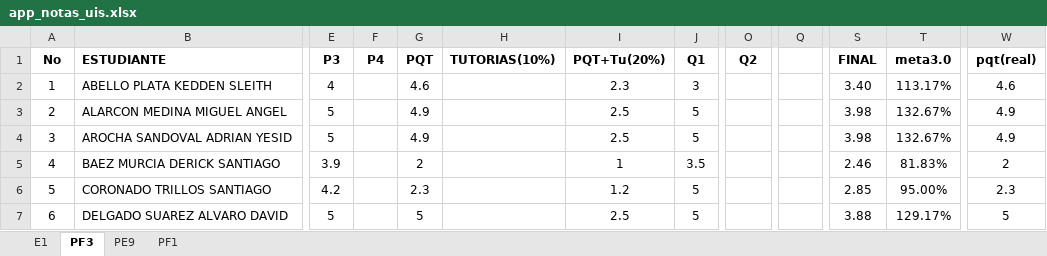
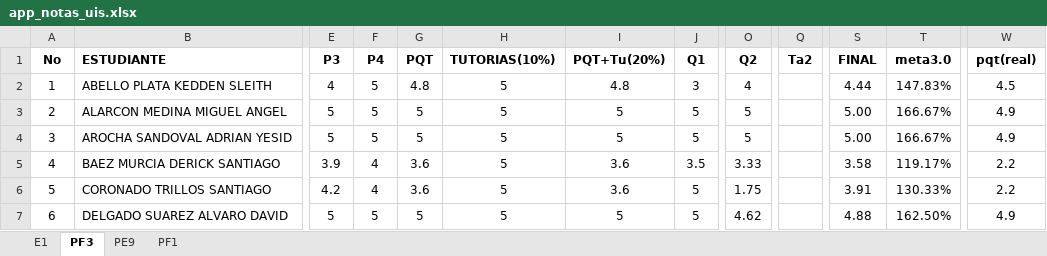
Before and after one commit to ph3niks/notas_uis, an Excel workbook: app_notas_uis.xlsx, sheet PF3, drawn as a sheet; only a part is shown, gaps mark what is left out; values as stored, in another font and other column widths than the file's, no borders; charts and pictures and conditional formats not drawn; the diff covers the shown part only; the diff names each change by its address in the sheet, - before the commit and + after, or states it on an @@ line.

```diff
--- a/app_notas_uis.xlsx (sheet PF3)
+++ b/app_notas_uis.xlsx (sheet PF3)
-Q1: (empty)
+Q1: Ta2
-F2:F4 (P4): (empty)
+F2:F4 (P4): 5
-G2 (PQT): 4.6
+G2 (PQT): 4.8
-H2:H7 (TUTORIAS(10%)): (empty)
+H2:H7 (TUTORIAS(10%)): 5
-I2 (PQT+Tu(20%)): 2.3
+I2 (PQT+Tu(20%)): 4.8
-O2 (Q2): (empty)
+O2 (Q2): 4
-S2 (FINAL): 3.40
+S2 (FINAL): 4.44
-T2 (meta3.0): 113.17%
+T2 (meta3.0): 147.83%
-W2 (pqt(real)): 4.6
+W2 (pqt(real)): 4.5
-G3:G4 (PQT): 4.9
+G3:G4 (PQT): 5
-I3:I4 (PQT+Tu(20%)): 2.5
+I3:I4 (PQT+Tu(20%)): 5
-O3:O4 (Q2): (empty)
+O3:O4 (Q2): 5
-S3:S4 (FINAL): 3.98
+S3:S4 (FINAL): 5.00
-T3:T4 (meta3.0): 132.67%
+T3:T4 (meta3.0): 166.67%
-F5:F6 (P4): (empty)
+F5:F6 (P4): 4
-G5 (PQT): 2
+G5 (PQT): 3.6
-I5 (PQT+Tu(20%)): 1
+I5 (PQT+Tu(20%)): 3.6
-O5 (Q2): (empty)
+O5 (Q2): 3.33
-S5 (FINAL): 2.46
+S5 (FINAL): 3.58
-T5 (meta3.0): 81.83%
+T5 (meta3.0): 119.17%
-W5 (pqt(real)): 2
+W5 (pqt(real)): 2.2
-G6 (PQT): 2.3
+G6 (PQT): 3.6
-I6 (PQT+Tu(20%)): 1.2
+I6 (PQT+Tu(20%)): 3.6
-O6 (Q2): (empty)
+O6 (Q2): 1.75
-S6 (FINAL): 2.85
+S6 (FINAL): 3.91
-T6 (meta3.0): 95.00%
+T6 (meta3.0): 130.33%
-W6 (pqt(real)): 2.3
+W6 (pqt(real)): 2.2
-F7 (P4): (empty)
+F7 (P4): 5
-I7 (PQT+Tu(20%)): 2.5
+I7 (PQT+Tu(20%)): 5
-O7 (Q2): (empty)
+O7 (Q2): 4.62
-S7 (FINAL): 3.88
+S7 (FINAL): 4.88
-T7 (meta3.0): 129.17%
+T7 (meta3.0): 162.50%
-W7 (pqt(real)): 5
+W7 (pqt(real)): 4.9
```
Also changed, not shown: 164 edited cells elsewhere in this sheet, sheet PF1, sheet PE9, sheet E1, formulas that keep their value.
